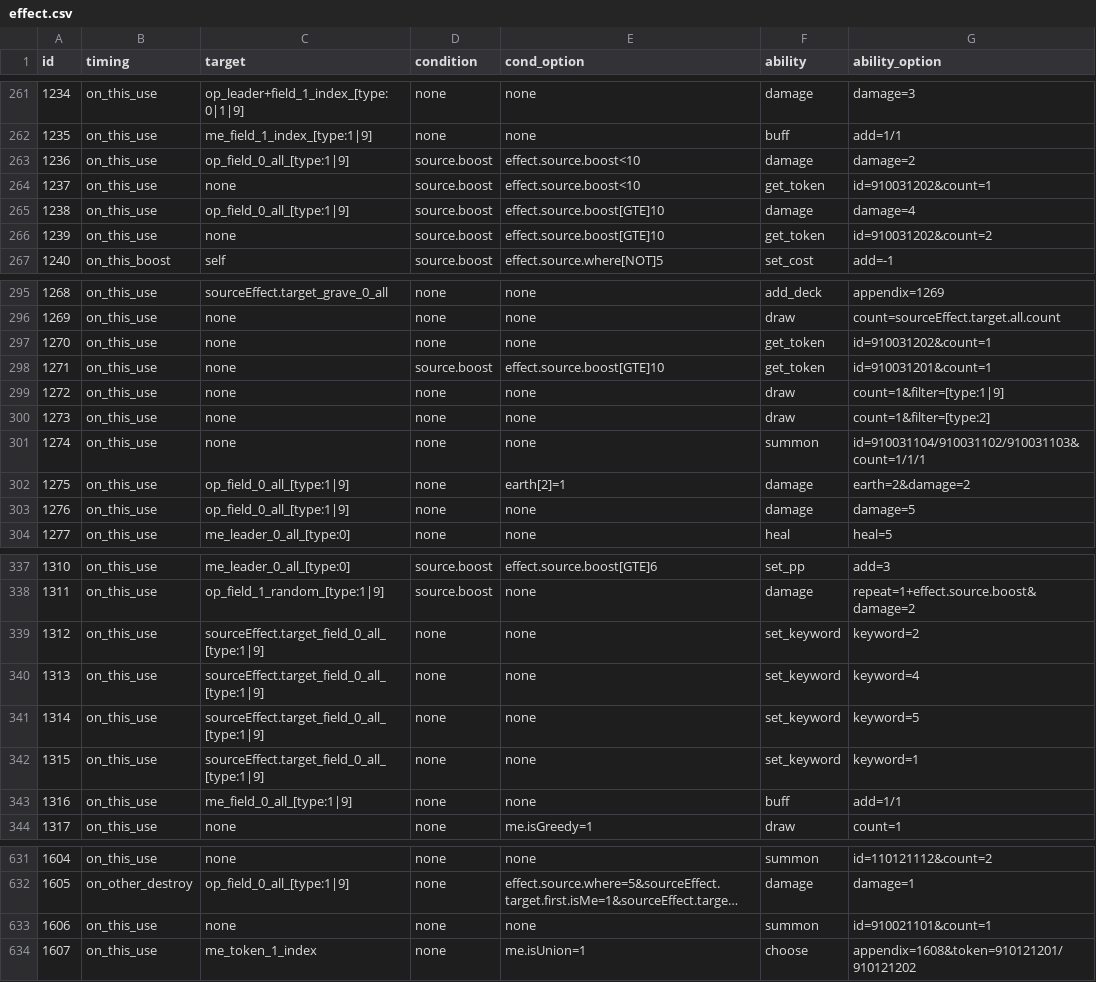
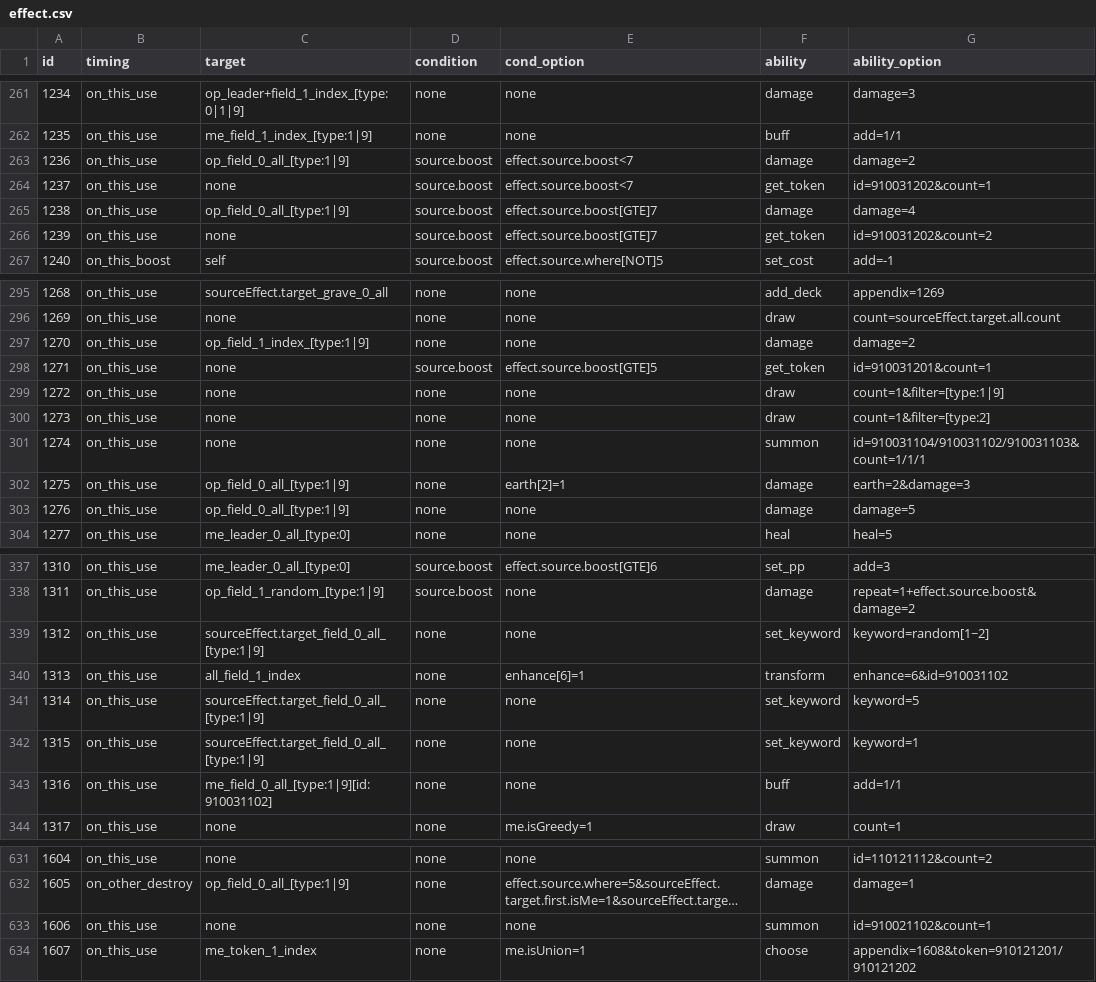
Before and after one commit to Brady29655751/SV-Cloud, a CSV file: Assets/Resources/Data/Cards/effect.csv, drawn as a sheet; only a part is shown, gaps mark what is left out; long unchanged cells end in …; the diff covers the shown part only; the diff names each change by its address in the sheet, - before the commit and + after, or states it on an @@ line.

```diff
--- a/Assets/Resources/Data/Cards/effect.csv
+++ b/Assets/Resources/Data/Cards/effect.csv
-E263:E264 (cond_option): effect.source.boost<10
+E263:E264 (cond_option): effect.source.boost<7
-E265:E266 (cond_option): effect.source.boost[GTE]10
+E265:E266 (cond_option): effect.source.boost[GTE]7
-C297 (target): none
+C297 (target): op_field_1_index_[type:1|9]
-F297 (ability): get_token
+F297 (ability): damage
-G297 (ability_option): id=910031202&count=1
+G297 (ability_option): damage=2
-E298 (cond_option): effect.source.boost[GTE]10
+E298 (cond_option): effect.source.boost[GTE]5
-G302 (ability_option): earth=2&damage=2
+G302 (ability_option): earth=2&damage=3
-G339 (ability_option): keyword=2
+G339 (ability_option): keyword=random[1~2]
-C340 (target): sourceEffect.target_field_0_all_[type:1|9]
+C340 (target): all_field_1_index
-E340 (cond_option): none
+E340 (cond_option): enhance[6]=1
-F340 (ability): set_keyword
+F340 (ability): transform
-G340 (ability_option): keyword=4
+G340 (ability_option): enhance=6&id=910031102
-C343 (target): me_field_0_all_[type:1|9]
+C343 (target): me_field_0_all_[type:1|9][id:910031102]
-G633 (ability_option): id=910021101&count=1
+G633 (ability_option): id=910021102&count=1
```
Also changed, not shown: 5 edited cells elsewhere in this file, Assets/Resources/Data/Cards/description.csv, Assets/Resources/Data/Cards/info.csv, 8 other files.
